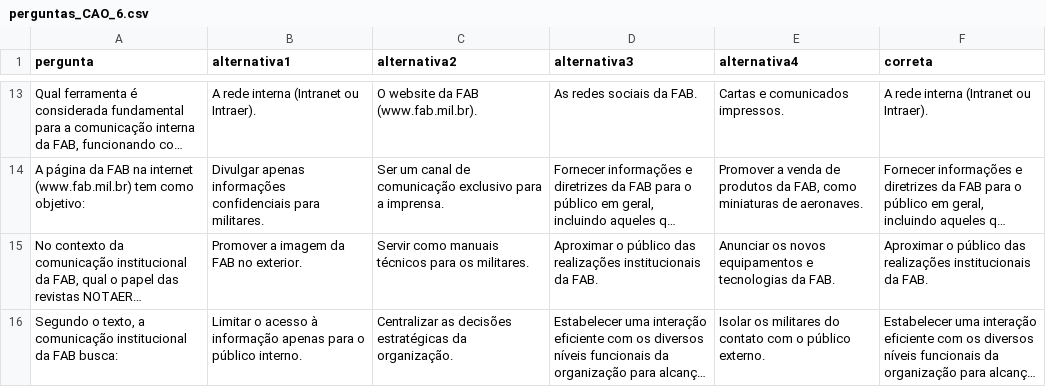
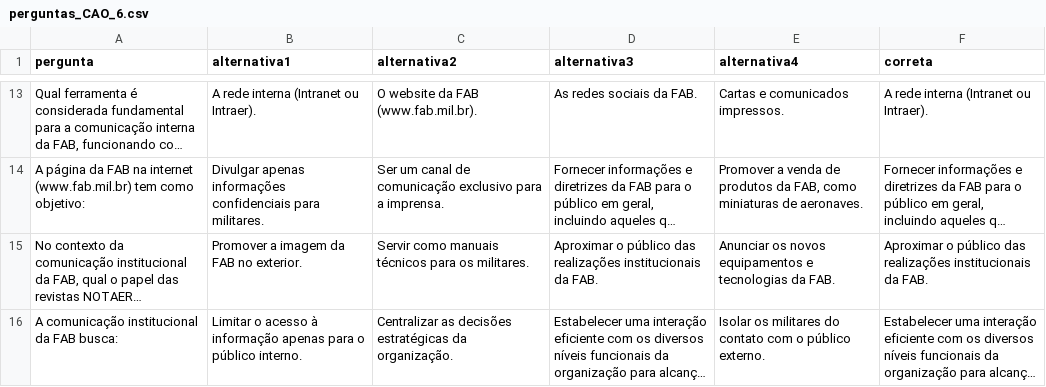
Before and after one commit to rafmoura01/CAA_questions_v2, a CSV file: perguntas_CAO_6.csv, drawn as a sheet; only a part is shown, gaps mark what is left out; long unchanged cells end in …; the diff names each change by its address in the sheet, - before the commit and + after, or states it on an @@ line.

Commit message:
Update perguntas_CAO_6.csv

```diff
--- a/perguntas_CAO_6.csv
+++ b/perguntas_CAO_6.csv
-A16 (pergunta): Segundo o texto, a comunicação institucional…
+A16 (pergunta): A comunicação institucional…
```
